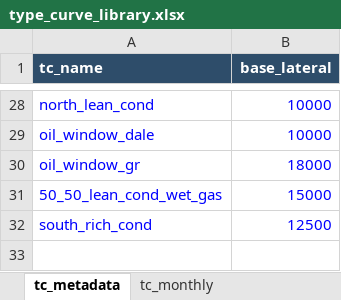
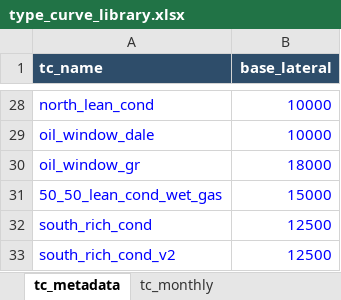
Before and after one commit to mburkegr/Utica-Model-V2, an Excel workbook: type_curve_library.xlsx, sheet tc_metadata, drawn as a sheet; only a part is shown, gaps mark what is left out; values as stored, in another font and other column widths than the file's, no borders; the diff names each change by its address in the sheet, - before the commit and + after, or states it on an @@ line.

```diff
--- a/type_curve_library.xlsx (sheet tc_metadata)
+++ b/type_curve_library.xlsx (sheet tc_metadata)
+row 33: south_rich_cond_v2 | 12500
```
Also changed, not shown: sheet tc_monthly.
